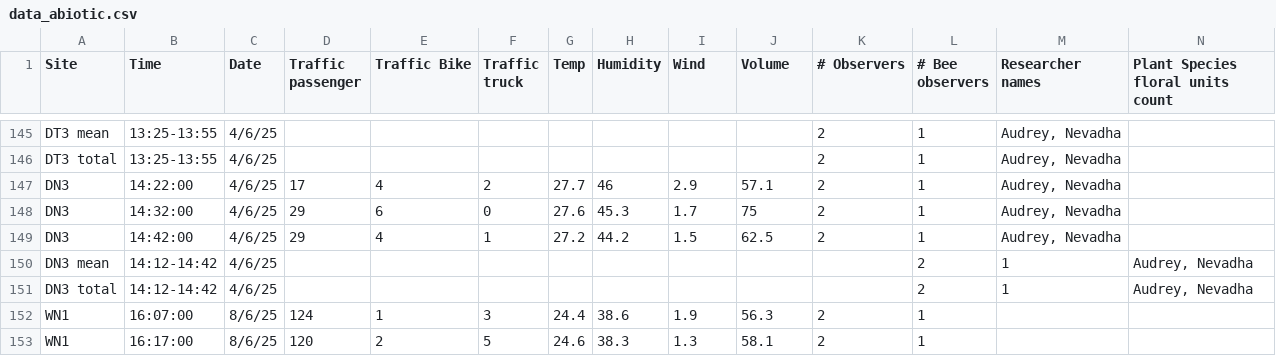
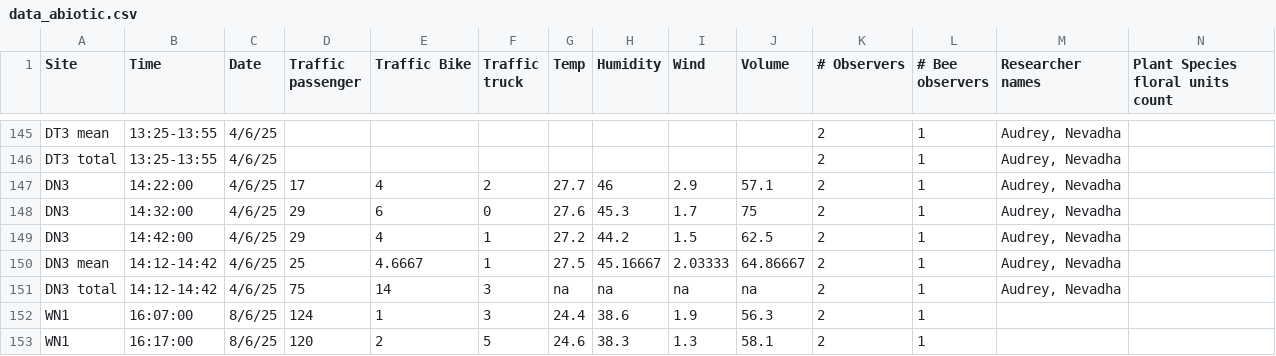
Before and after one commit to Audrey-netizen/turbpe, a CSV file: data_abiotic.csv, drawn as a sheet; only a part is shown, gaps mark what is left out; removed rows and columns are numbered as before the commit, all else as after; the diff names each change by its address in the sheet, - before the commit and + after, or states it on an @@ line.

Commit message:
Update data_abiotic.csv

```diff
--- a/data_abiotic.csv
+++ b/data_abiotic.csv
-row 150: DN3 mean | 14:12-14:42 | 4/6/25 |  |  |  |  |  |  |  |  | 2 | 1 | Audrey, Nevadha
-row 151: DN3 total | 14:12-14:42 | 4/6/25 |  |  |  |  |  |  |  |  | 2 | 1 | Audrey, Nevadha
+row 150: DN3 mean | 14:12-14:42 | 4/6/25 | 25 | 4.6667 | 1 | 27.5 | 45.16667 | 2.03333 | 64.86667 | 2 | 1 | Audrey, Nevadha
+row 151: DN3 total | 14:12-14:42 | 4/6/25 | 75 | 14 | 3 | na | na | na | na | 2 | 1 | Audrey, Nevadha
```
